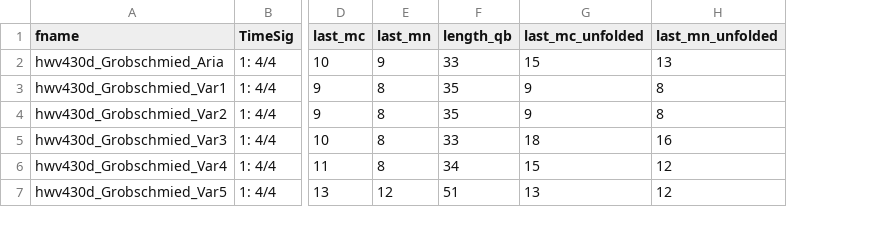
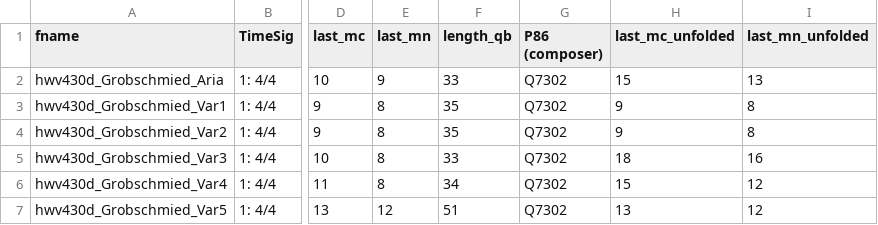
Before and after one commit to DCMLab/handel_keyboard, a TSV file: metadata.tsv, drawn as a sheet; only a part is shown, gaps mark what is left out; the diff names each change by its address in the sheet, - before the commit and + after, or states it on an @@ line.

Commit message:
adds column P86 (composer)

```diff
--- a/metadata.tsv
+++ b/metadata.tsv
+column G (P86 (composer)), rows 2-7: all Q7302
```
